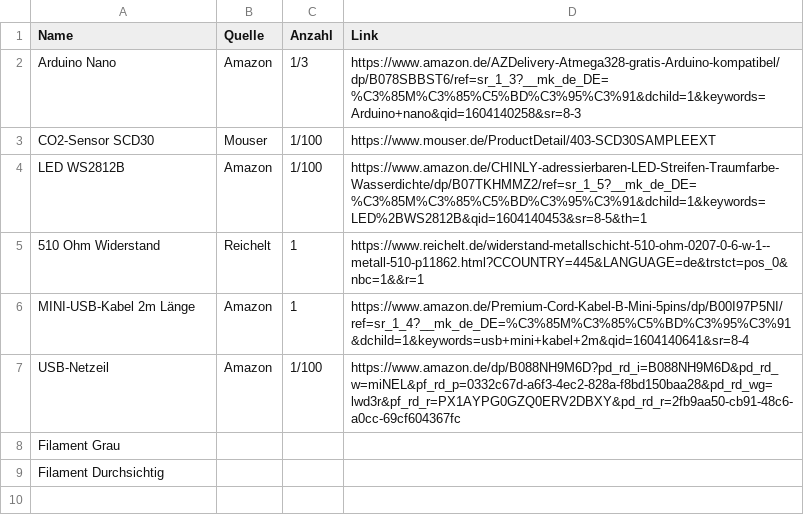
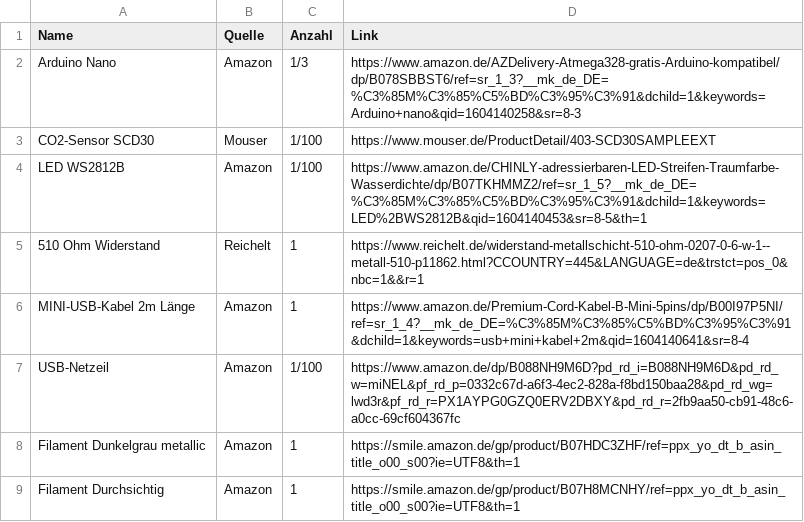
Before and after one commit to kemisolon/Co2-Ampel, a CSV file: Materialliste.csv, drawn as a sheet.

Commit message:
Fillament Links hinzugefügt

```diff
--- a/Materialliste.csv
+++ b/Materialliste.csv
@@ -7,3 +7,3 @@ MINI-USB-Kabel 2m Länge,Amazon,1,https://www.amazon.de/Premium-Cord-Kabel-B-Min
 USB-Netzeil,Amazon,1/100,https://www.amazon.de/dp/B088NH9M6D?pd_rd_i=B088NH9M6D&pd_rd_w=miNEL&pf_rd_p=0332c67d-a6f3-4ec2-828a-f8bd150baa28&pd_rd_wg=lwd3r&pf_rd_r=PX1AYPG0GZQ0ERV2DBXY&pd_rd_r=2fb9aa50-cb91-48c6-a0cc-69cf604367fc
-Filament Grau,,,
-Filament Durchsichtig,,,
+Filament Dunkelgrau metallic,Amazon,1,https://smile.amazon.de/gp/product/B07HDC3ZHF/ref=ppx_yo_dt_b_asin_title_o00_s00?ie=UTF8&th=1
+Filament Durchsichtig,Amazon,1,https://smile.amazon.de/gp/product/B07H8MCNHY/ref=ppx_yo_dt_b_asin_title_o00_s00?ie=UTF8&th=1
```
Also changed, not shown: 1 other file.
